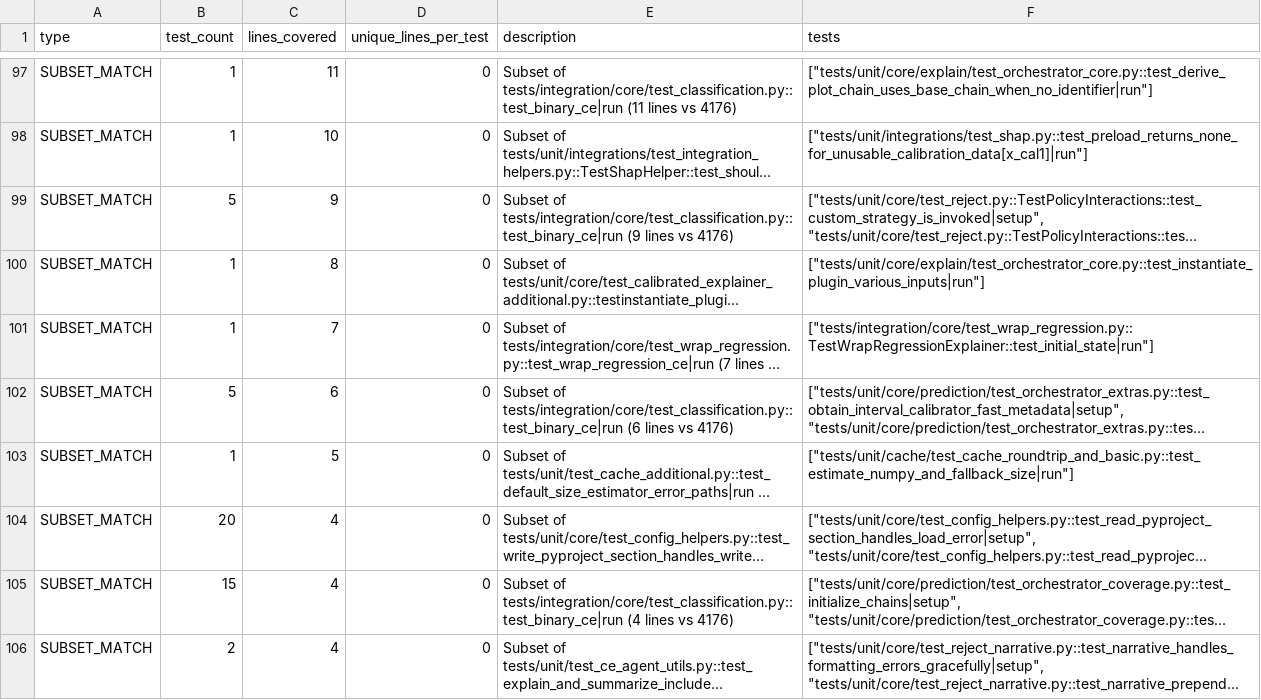
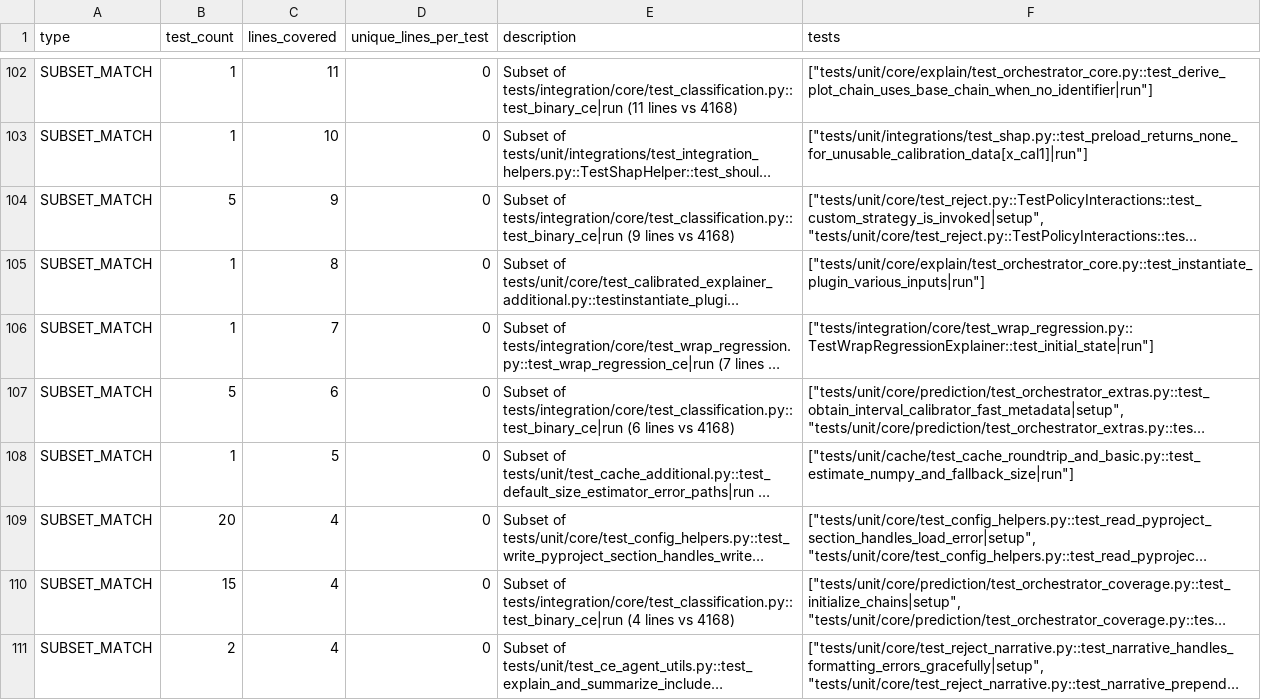
Before and after one commit to Moffran/calibrated_explanations, a CSV file: reports/over_testing/redundant_tests.csv, drawn as a sheet; only a part is shown, gaps mark what is left out; long unchanged cells end in …; addresses are those after the commit; the diff covers the shown part only; the diff names each change by its address in the sheet, - before the commit and + after, or states it on an @@ line.

```diff
--- a/reports/over_testing/redundant_tests.csv
+++ b/reports/over_testing/redundant_tests.csv
-E102 (description): …lines vs 4176)
+E102 (description): …lines vs 4168)
-E104 (description): …lines vs 4176)
+E104 (description): …lines vs 4168)
-E107 (description): …lines vs 4176)
+E107 (description): …lines vs 4168)
-E110 (description): …lines vs 4176)
+E110 (description): …lines vs 4168)
```
Also changed, not shown: 7 added rows, 25 moved rows and 16 edited cells elsewhere in this file, reports/over_testing/block_coverage_counts.csv, 9 other files.
